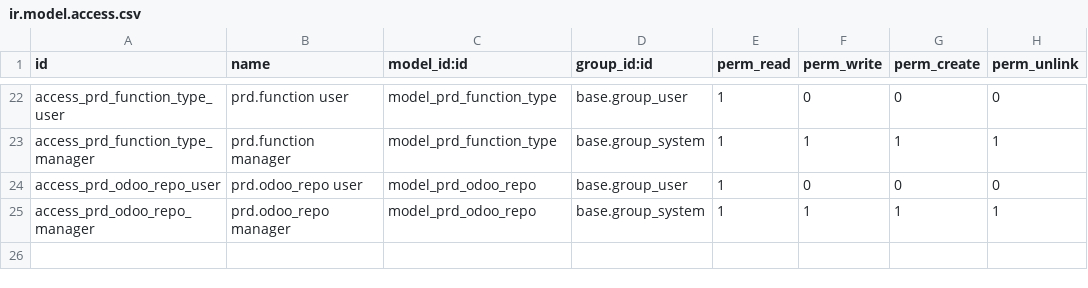
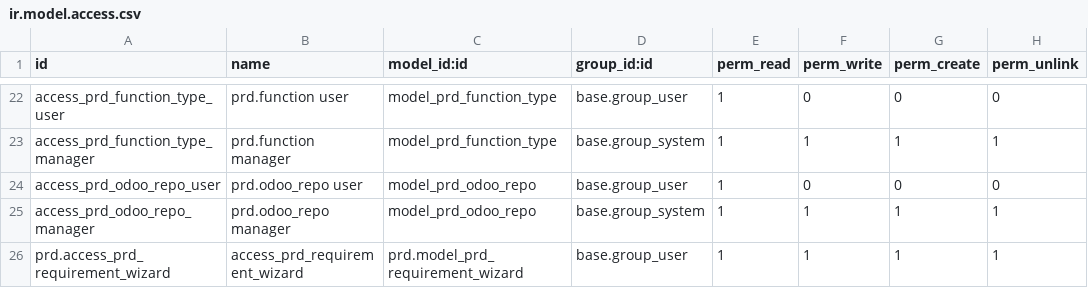
Before and after one commit to vertelab/odoo-prd, a CSV file: prd/security/ir.model.access.csv, drawn as a sheet; only a part is shown, gaps mark what is left out.

Commit message:
prd: Added wizard to set responsible user to requirements T/6368

```diff
--- a/prd/security/ir.model.access.csv
+++ b/prd/security/ir.model.access.csv
@@ -25 +25,2 @@ access_prd_odoo_repo_user,prd.odoo_repo user,model_prd_odoo_repo,base.group_user
 access_prd_odoo_repo_manager,prd.odoo_repo manager,model_prd_odoo_repo,base.group_system,1,1,1,1
+prd.access_prd_requirement_wizard,access_prd_requirement_wizard,prd.model_prd_requirement_wizard,base.group_user,1,1,1,1
```
Also changed, not shown: 16 other files.
